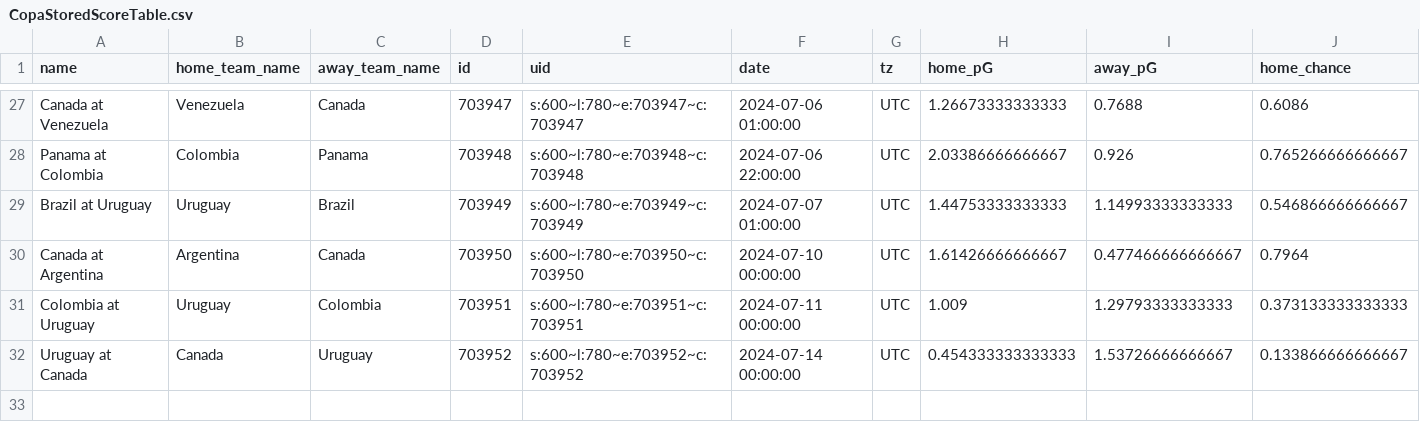
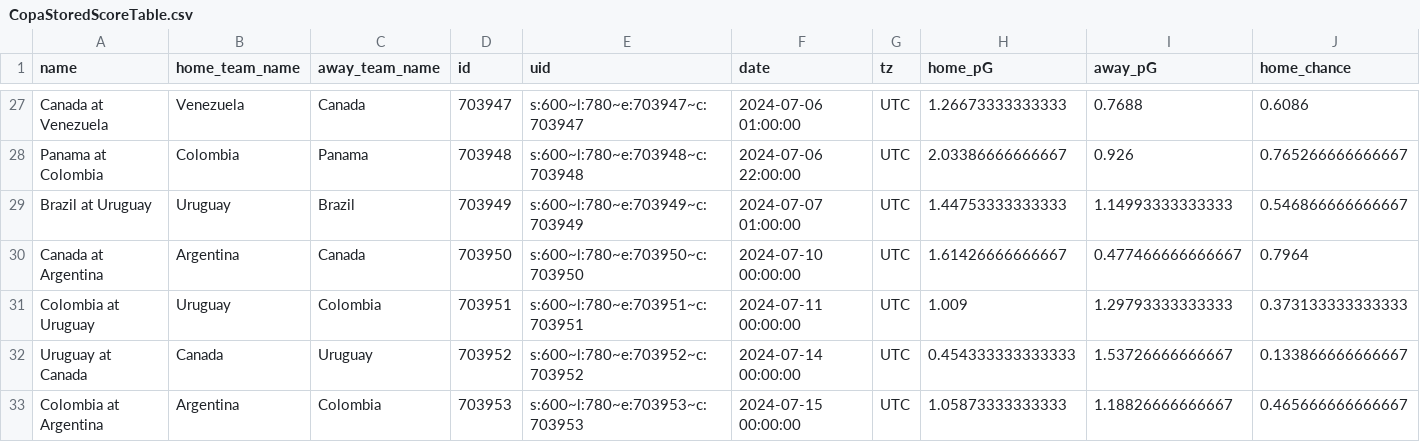
Before and after one commit to zecellomaster/tprdatarepo, a CSV file: 2024 Copa/CopaStoredScoreTable.csv, drawn as a sheet; only a part is shown, gaps mark what is left out; rows hold the shown columns only; the diff names each change by its address in the sheet, - before the commit and + after, or states it on an @@ line.

Commit message:
2024 Copa America update on 2024-07-16 06:57:37 EDT

```diff
--- a/2024 Copa/CopaStoredScoreTable.csv
+++ b/2024 Copa/CopaStoredScoreTable.csv
+row 33: Colombia at Argentina | Argentina | Colombia | 703953 | s:600~l:780~e:703953~c:703953 | 2024-07-15 00:00:00 | UTC | 1.05873333333333 | 1.18826666666667 | 0.465666666666667
```
Also changed, not shown: 2024 Copa/CopaTournamentOdds.csv, 3 other files.
